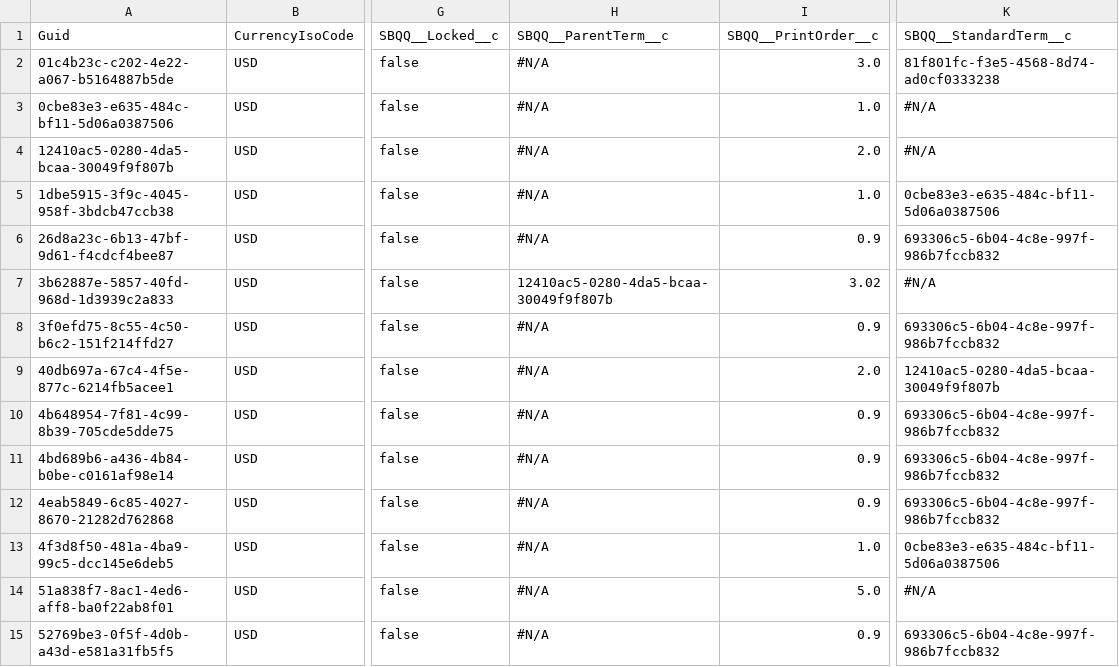
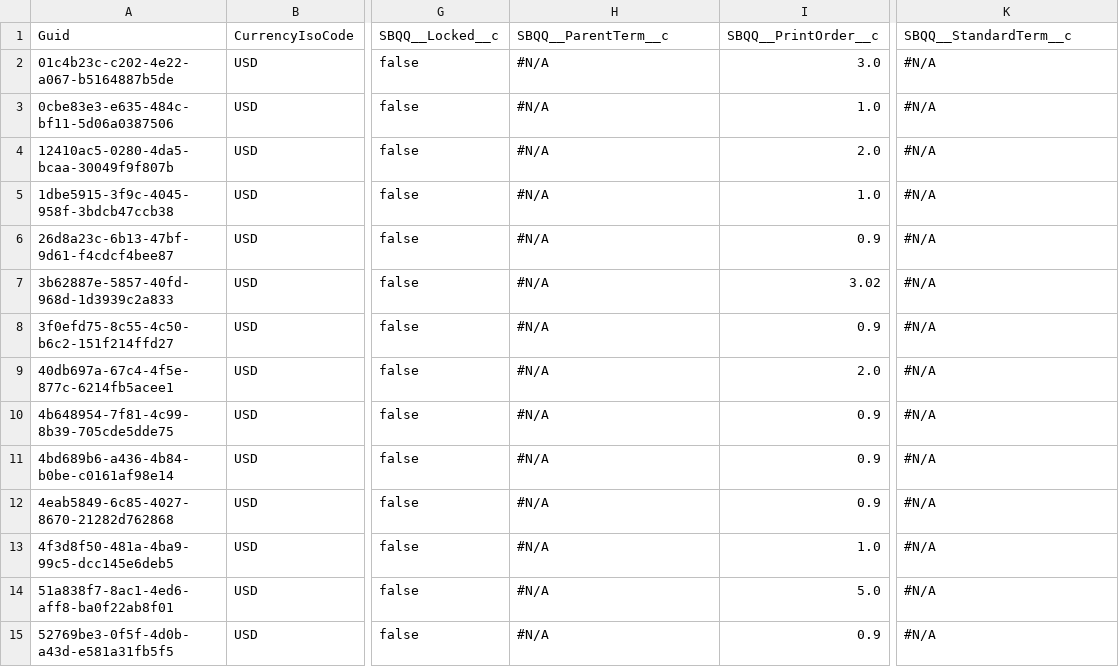
Before and after one commit to prodlytestuser/20210405-2, a CSV file: SBQQ__QuoteTerm__c.csv, drawn as a sheet; only a part is shown, gaps mark what is left out; the diff covers the shown part only; the diff names each change by its address in the sheet, - before the commit and + after, or states it on an @@ line.

```diff
--- a/SBQQ__QuoteTerm__c.csv
+++ b/SBQQ__QuoteTerm__c.csv
-K2: 81f801fc-f3e5-4568-8d74-ad0cf0333238
+K2: #N/A
-K5: 0cbe83e3-e635-484c-bf11-5d06a0387506
+K5: #N/A
-K6: 693306c5-6b04-4c8e-997f-986b7fccb832
+K6: #N/A
-H7: 12410ac5-0280-4da5-bcaa-30049f9f807b
+H7: #N/A
-K8: 693306c5-6b04-4c8e-997f-986b7fccb832
+K8: #N/A
-K9: 12410ac5-0280-4da5-bcaa-30049f9f807b
+K9: #N/A
-K10:K12: 693306c5-6b04-4c8e-997f-986b7fccb832
+K10:K12: #N/A
-K13: 0cbe83e3-e635-484c-bf11-5d06a0387506
+K13: #N/A
-K15: 693306c5-6b04-4c8e-997f-986b7fccb832
+K15: #N/A
```
Also changed, not shown: 9 edited cells elsewhere in this file, SBQQ__ContractedPrice__c.csv, SBQQ__Cost__c.csv, 21 other files.
